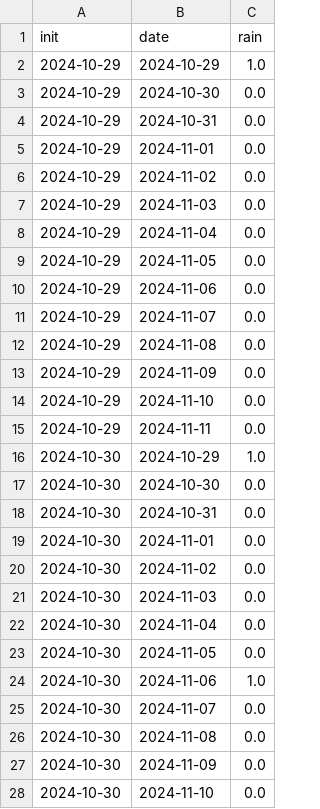
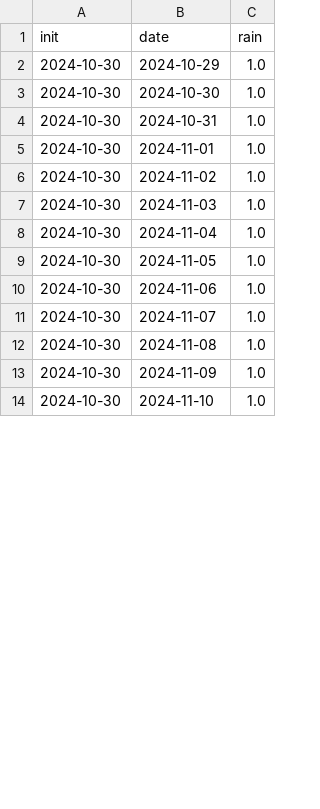
Before and after one commit to eulauer/csv, a CSV file: meteo.csv, drawn as a sheet; only a part is shown; the diff covers the shown part only.

Commit message:
Added my project

```diff
--- a/meteo.csv
+++ b/meteo.csv
@@ -1,28 +1,14 @@
 init,date,rain
-2024-10-29,2024-10-29,1.0
-2024-10-29,2024-10-30,0.0
-2024-10-29,2024-10-31,0.0
-2024-10-29,2024-11-01,0.0
-2024-10-29,2024-11-02,0.0
-2024-10-29,2024-11-03,0.0
-2024-10-29,2024-11-04,0.0
-2024-10-29,2024-11-05,0.0
-2024-10-29,2024-11-06,0.0
-2024-10-29,2024-11-07,0.0
-2024-10-29,2024-11-08,0.0
-2024-10-29,2024-11-09,0.0
-2024-10-29,2024-11-10,0.0
-2024-10-29,2024-11-11,0.0
 2024-10-30,2024-10-29,1.0
-2024-10-30,2024-10-30,0.0
-2024-10-30,2024-10-31,0.0
-2024-10-30,2024-11-01,0.0
-2024-10-30,2024-11-02,0.0
-2024-10-30,2024-11-03,0.0
-2024-10-30,2024-11-04,0.0
-2024-10-30,2024-11-05,0.0
+2024-10-30,2024-10-30,1.0
+2024-10-30,2024-10-31,1.0
+2024-10-30,2024-11-01,1.0
+2024-10-30,2024-11-02,1.0
+2024-10-30,2024-11-03,1.0
+2024-10-30,2024-11-04,1.0
+2024-10-30,2024-11-05,1.0
 2024-10-30,2024-11-06,1.0
-2024-10-30,2024-11-07,0.0
-2024-10-30,2024-11-08,0.0
-2024-10-30,2024-11-09,0.0
-2024-10-30,2024-11-10,0.0
+2024-10-30,2024-11-07,1.0
+2024-10-30,2024-11-08,1.0
+2024-10-30,2024-11-09,1.0
+2024-10-30,2024-11-10,1.0
```
Also changed, not shown: 14 added rows and 1 edited cell elsewhere in this file.
